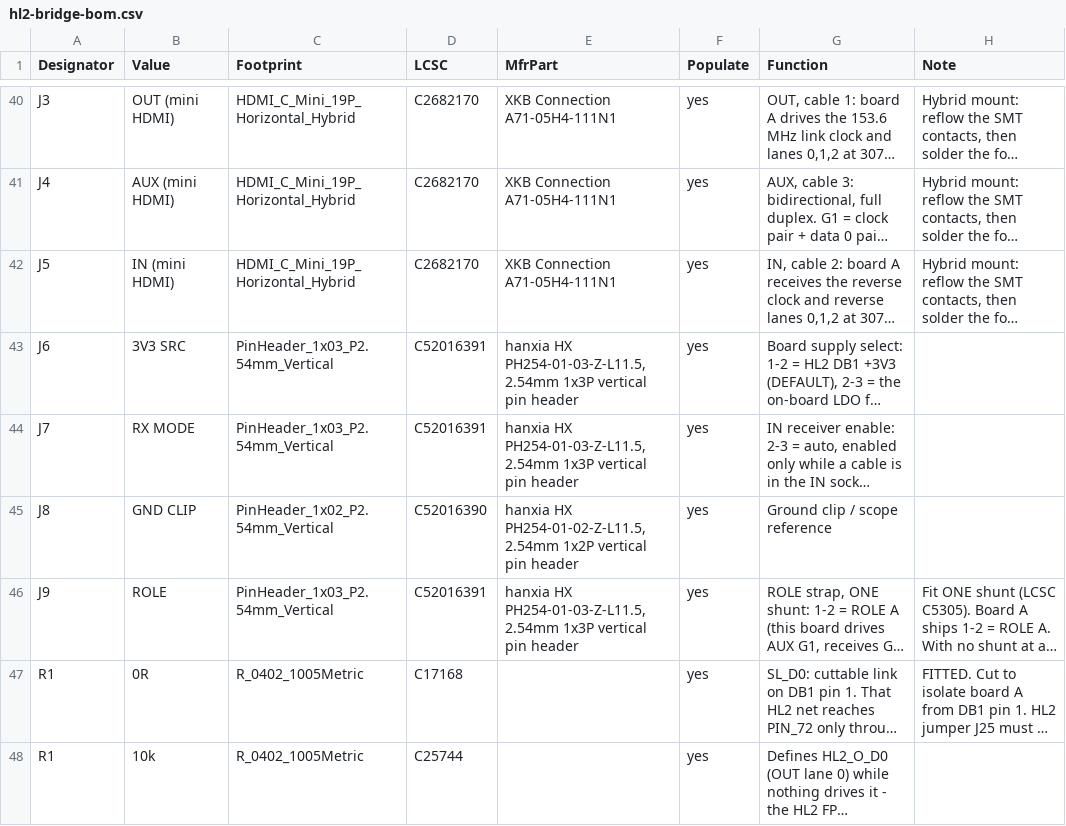
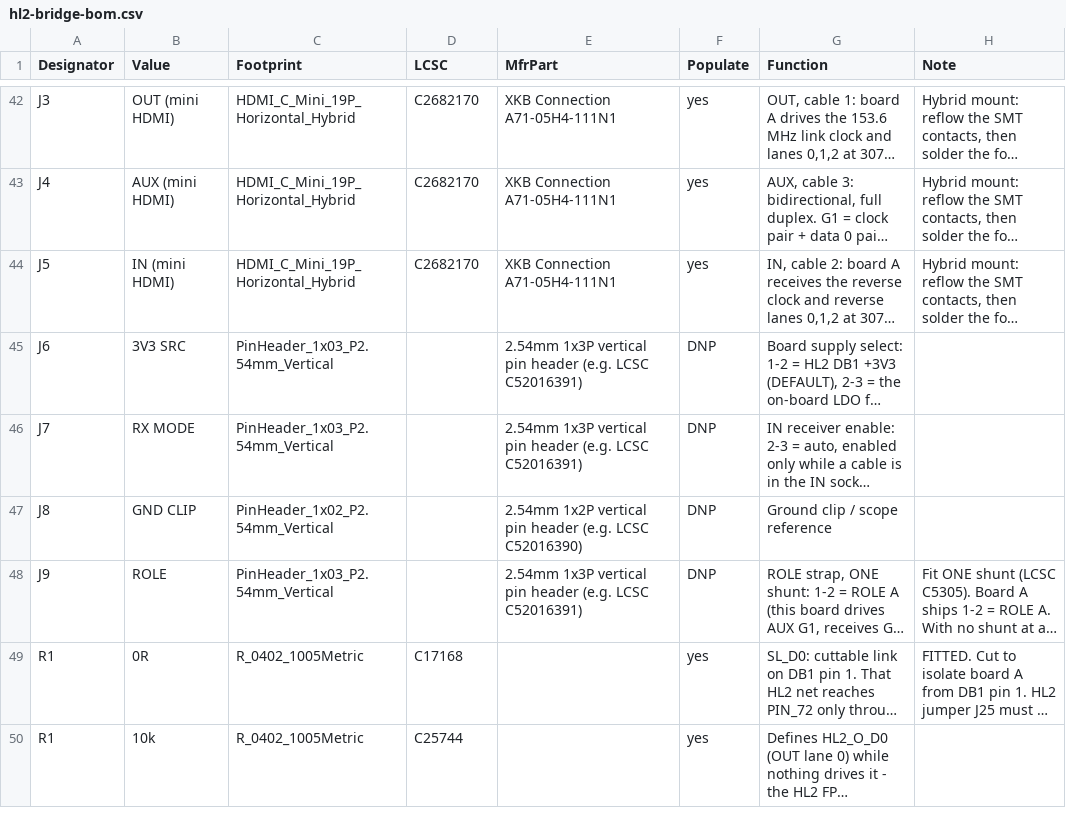
Before and after one commit to fschoning/Hermes-Lite2, a CSV file: hardware/companions/gowin-bridge/hl2-bridge/hl2-bridge-bom.csv, drawn as a sheet; only a part is shown, gaps mark what is left out; long unchanged cells end in …; addresses are those after the commit; the diff covers the shown part only; the diff names each change by its address in the sheet, - before the commit and + after, or states it on an @@ line.

```diff
--- a/hardware/companions/gowin-bridge/hl2-bridge/hl2-bridge-bom.csv
+++ b/hardware/companions/gowin-bridge/hl2-bridge/hl2-bridge-bom.csv
-D45:D46 (LCSC): C52016391
+D45:D46 (LCSC): (empty)
-E45:E46 (MfrPart): hanxia HX PH254-01-03-Z-L11.5, 2.54mm 1x3P vertical pin header
+E45:E46 (MfrPart): 2.54mm 1x3P vertical pin header (e.g. LCSC C52016391)
-F45:F48 (Populate): yes
+F45:F48 (Populate): DNP
-D47 (LCSC): C52016390
+D47 (LCSC): (empty)
-E47 (MfrPart): hanxia HX PH254-01-02-Z-L11.5, 2.54mm 1x2P vertical pin header
+E47 (MfrPart): 2.54mm 1x2P vertical pin header (e.g. LCSC C52016390)
-D48 (LCSC): C52016391
+D48 (LCSC): (empty)
-E48 (MfrPart): hanxia HX PH254-01-03-Z-L11.5, 2.54mm 1x3P vertical pin header
+E48 (MfrPart): 2.54mm 1x3P vertical pin header (e.g. LCSC C52016391)
```
Also changed, not shown: 3 added rows and 36 edited cells elsewhere in this file, hardware/companions/gowin-bridge/panel/panel-bom.csv, hardware/companions/gowin-bridge/tang-bridge/tang-bridge-bom.csv, 24 other files.
